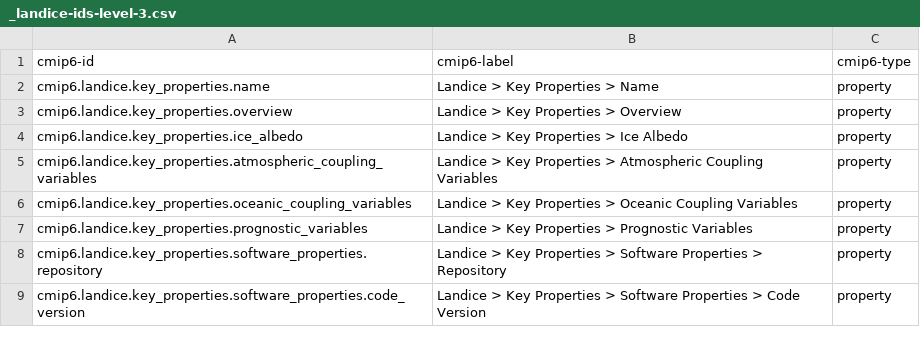
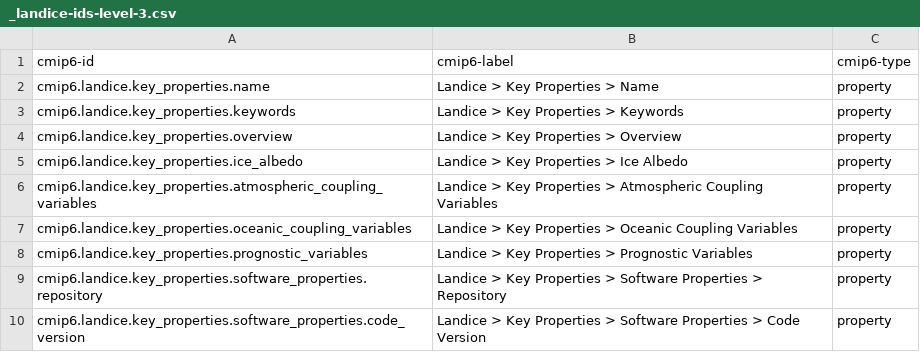
Before and after one commit to ES-DOC/cmip6-specializations-landice, a CSV file: _landice-ids-level-3.csv, drawn as a sheet; only a part is shown.

```diff
--- a/_landice-ids-level-3.csv
+++ b/_landice-ids-level-3.csv
@@ -2,2 +2,3 @@ cmip6-id, cmip6-label, cmip6-type
 cmip6.landice.key_properties.name, Landice > Key Properties > Name, property
+cmip6.landice.key_properties.keywords, Landice > Key Properties > Keywords, property
 cmip6.landice.key_properties.overview, Landice > Key Properties > Overview, property
```
Also changed, not shown: 7 other files.
